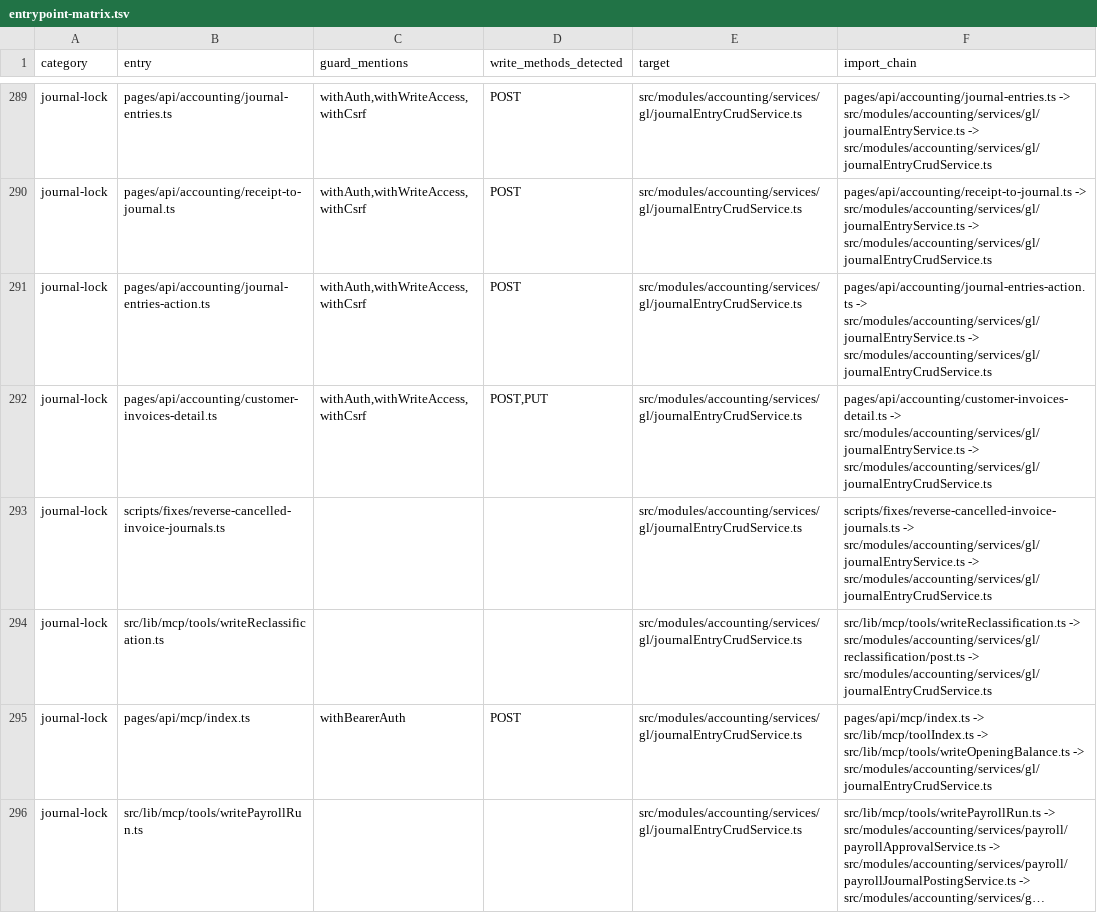
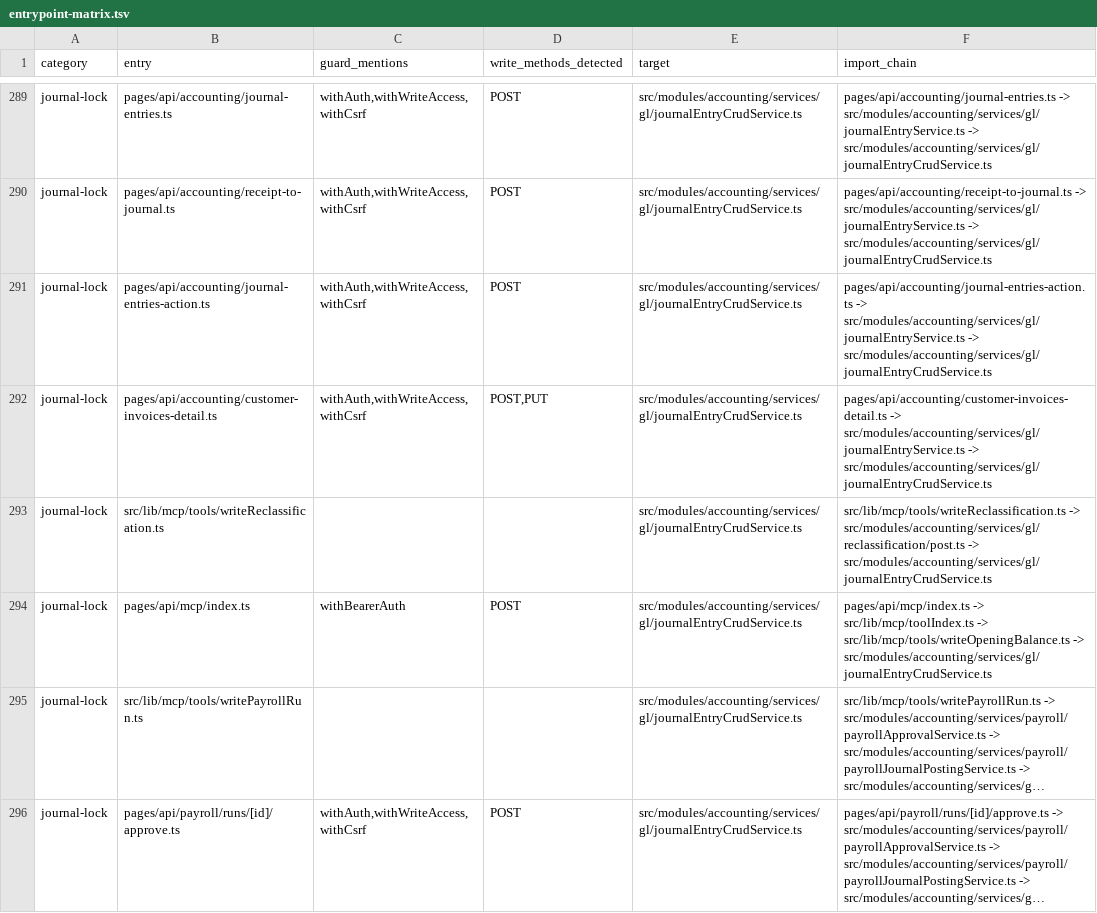
Before and after one commit to Heinvv10/IsaFlow, a TSV file: docs/superpowers/plans/forensic-evidence/entrypoint-matrix.tsv, drawn as a sheet; only a part is shown, gaps mark what is left out; the shorter side is filled out with more unchanged rows; long unchanged cells end in …; the diff covers the shown part only.

```diff
--- a/docs/superpowers/plans/forensic-evidence/entrypoint-matrix.tsv
+++ b/docs/superpowers/plans/forensic-evidence/entrypoint-matrix.tsv
@@ -292,3 +292,2 @@ journal-lock	pages/api/accounting/journal-entries-action.ts	withAuth,withWriteAc
 journal-lock	pages/api/accounting/customer-invoices-detail.ts	withAuth,withWriteAccess,withCsrf	POST,PUT	src/modules/accounting/services/gl/journalEntryCrudService.ts	pages/api/accounting/customer-invoices-detail.ts -> src/modules/accounting/services/gl/journalEntryService.ts -> src/modules/accounting/services/gl/journalEntryCrudService.ts
-journal-lock	scripts/fixes/reverse-cancelled-invoice-journals.ts			src/modules/accounting/services/gl/journalEntryCrudService.ts	scripts/fixes/reverse-cancelled-invoice-journals.ts -> src/modules/accounting/services/gl/journalEntryService.ts -> src/modules/accounting/services/gl/journalEntryCrudService.ts
 journal-lock	src/lib/mcp/tools/writeReclassification.ts			src/modules/accounting/services/gl/journalEntryCrudService.ts	src/lib/mcp/tools/writeReclassification.ts -> src/modules/accounting/services/gl/reclassification/post.ts -> src/modules/accounting/services/gl/journalEntryCrudService.ts
```
Also changed, not shown: 2 removed rows elsewhere in this file, 3 other files.
